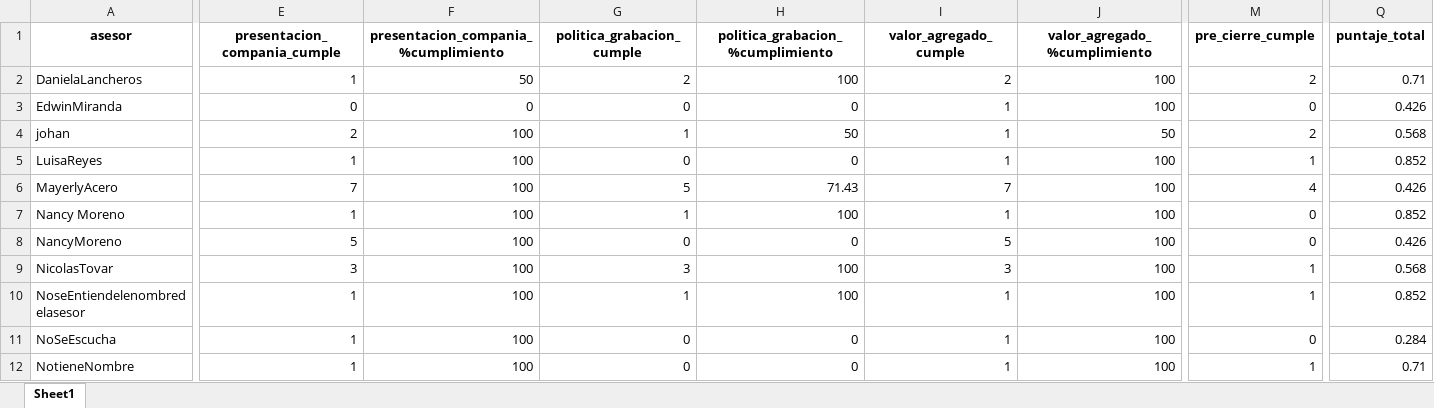
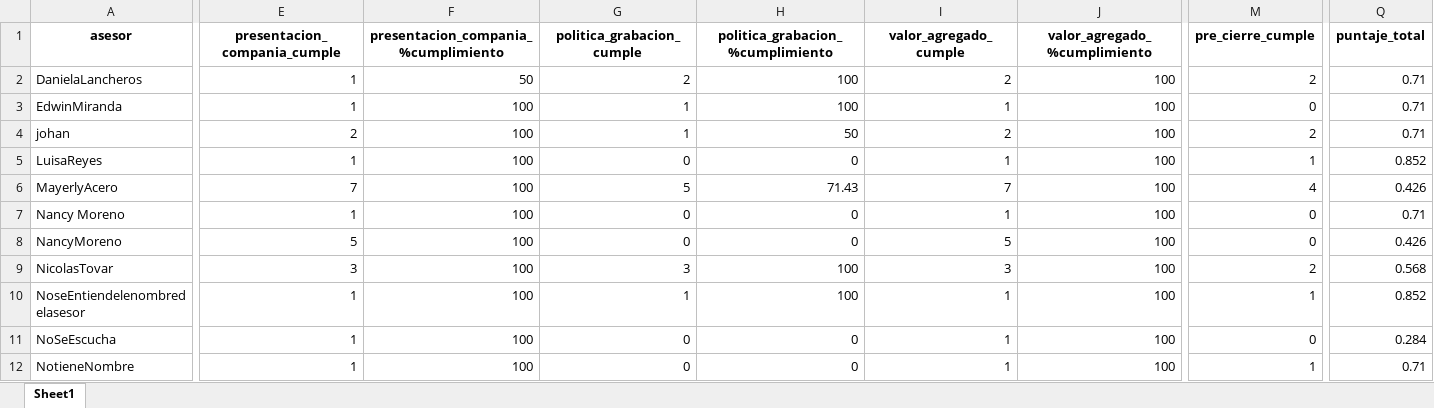
Before and after one commit to jufragarcaCUN/VisualizacionesCLtine, an Excel workbook: acordon1.xlsx, sheet Sheet1, drawn as a sheet; only a part is shown, gaps mark what is left out; values as stored, in another font and other column widths than the file's, no borders; the diff covers the shown part only; the diff names each change by its address in the sheet, - before the commit and + after, or states it on an @@ line.

```diff
--- a/acordon1.xlsx (sheet Sheet1)
+++ b/acordon1.xlsx (sheet Sheet1)
-E3 (presentacion_compania_cumple): 0
+E3 (presentacion_compania_cumple): 1
-F3: 0
+F3: 100
-G3 (politica_grabacion_cumple): 0
+G3 (politica_grabacion_cumple): 1
-H3 (politica_grabacion_%cumplimiento): 0
+H3 (politica_grabacion_%cumplimiento): 100
-Q3 (puntaje_total): 0.426
+Q3 (puntaje_total): 0.71
-I4 (valor_agregado_cumple): 1
+I4 (valor_agregado_cumple): 2
-J4 (valor_agregado_%cumplimiento): 50
+J4 (valor_agregado_%cumplimiento): 100
-Q4 (puntaje_total): 0.568
+Q4 (puntaje_total): 0.71
-G7 (politica_grabacion_cumple): 1
+G7 (politica_grabacion_cumple): 0
-H7 (politica_grabacion_%cumplimiento): 100
+H7 (politica_grabacion_%cumplimiento): 0
-Q7 (puntaje_total): 0.852
+Q7 (puntaje_total): 0.71
-M9 (pre_cierre_cumple): 1
+M9 (pre_cierre_cumple): 2
```
Also changed, not shown: 1 edited cell elsewhere in this sheet, reporte_llamadas_asesores.xlsx, 3 other files.
